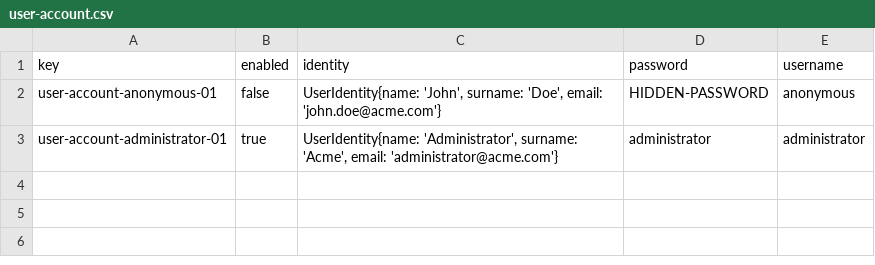
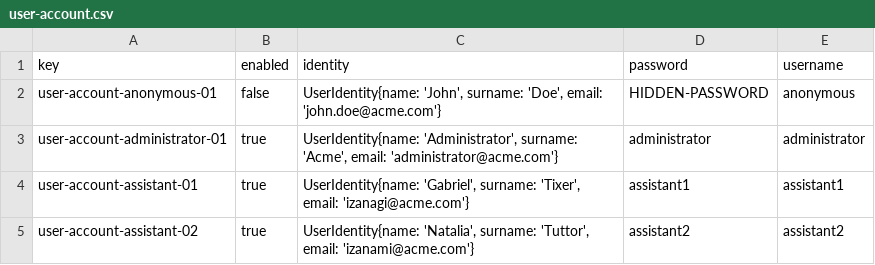
Before and after one commit to JuanluRM/acme-G11-DP2, a CSV file: Acme-L3-D01-23.1.0/src/main/webapp/WEB-INF/resources/initial-data/user-account.csv, drawn as a sheet; the diff names each change by its address in the sheet, - before the commit and + after, or states it on an @@ line.

Commit message:
Group Dashboard, and addistant data

```diff
--- a/Acme-L3-D01-23.1.0/src/main/webapp/WEB-INF/resources/initial-data/user-account.csv
+++ b/Acme-L3-D01-23.1.0/src/main/webapp/WEB-INF/resources/initial-data/user-account.csv
+row 4: user-account-assistant-01 | true | UserIdentity{name: 'Gabriel', surname: 'Tixer', email: 'izanagi@acme.com'} | assistant1 | assistant1
+row 5: user-account-assistant-02 | true | UserIdentity{name: 'Natalia', surname: 'Tuttor', email: 'izanami@acme.com'} | assistant2 | assistant2
```
Also changed, not shown: 6 other files.
